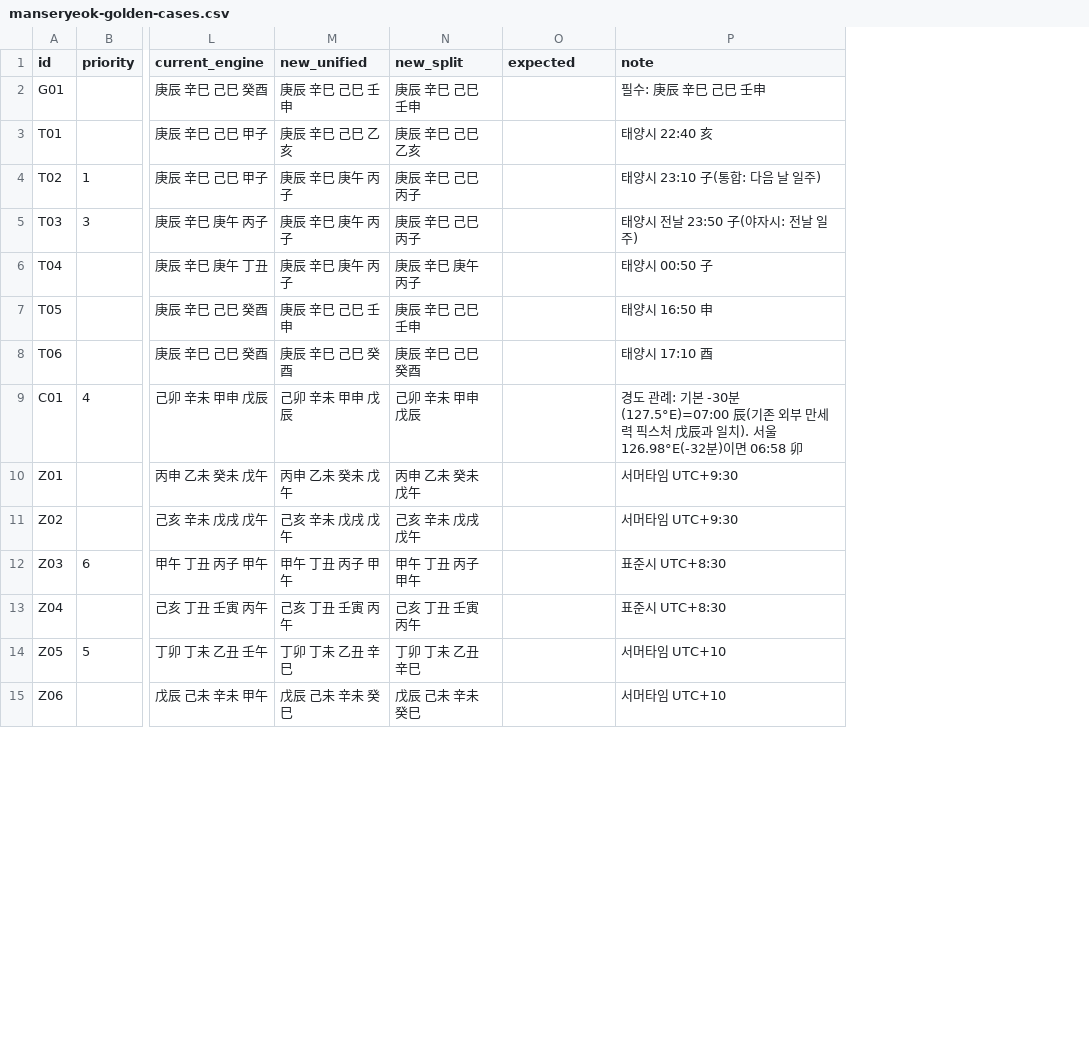
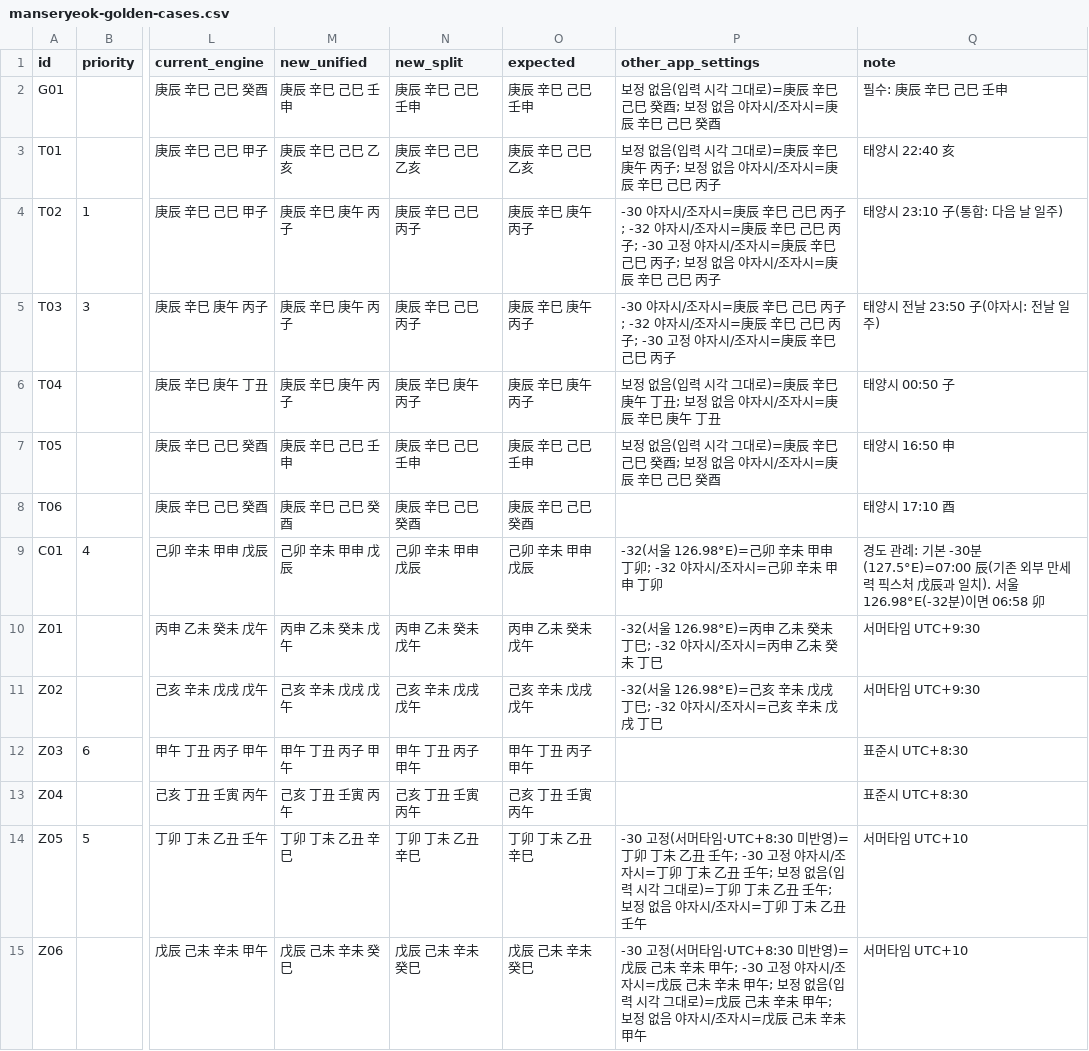
Before and after one commit to Deokjjang/gyeol-report, a CSV file: docs/manseryeok-golden-cases.csv, drawn as a sheet; only a part is shown, gaps mark what is left out; the diff covers the shown part only; the diff names each change by its address in the sheet, - before the commit and + after, or states it on an @@ line.

```diff
--- a/docs/manseryeok-golden-cases.csv
+++ b/docs/manseryeok-golden-cases.csv
+column P (other_app_settings), rows 2-15: 보정 없음(입력 시각 그대로)=庚辰 辛巳 己巳 癸酉; 보정 없음 야자시/조자시=庚辰 辛巳 己巳 癸酉 | 보정 없음(입력 시각 그대로)=庚辰 辛巳 庚午 丙子; 보정 없음 야자시/조자시=庚辰 辛巳 己巳 丙子 | -30 야자시/조자시=庚辰 辛巳 己巳 丙子; -32 야자시/조자시=庚辰 辛巳 己巳 丙子; -30 고정 야자시/조자시=庚辰 辛巳 己巳 丙子; 보정 없음 야자시/조자시=庚辰 辛巳 己巳 丙子 | -30 야자시/조자시=庚辰 辛巳 己巳 丙子; -32 야자시/조자시=庚辰 辛巳 己巳 丙子; -30 고정 야자시/조자시=庚辰 辛巳 己巳 丙子 | 보정 없음(입력 시각 그대로)=庚辰 辛巳 庚午 丁丑; 보정 없음 야자시/조자시=庚辰 辛巳 庚午 丁丑 | 보정 없음(입력 시각 그대로)=庚辰 辛巳 己巳 癸酉; 보정 없음 야자시/조자시=庚辰 辛巳 己巳 癸酉 |  | -32(서울 126.98°E)=己卯 辛未 甲申 丁卯; -32 야자시/조자시=己卯 辛未 甲申 丁卯 | -32(서울 126.98°E)=丙申 乙未 癸未 丁巳; -32 야자시/조자시=丙申 乙未 癸未 丁巳 | -32(서울 126.98°E)=己亥 辛未 戊戌 丁巳; -32 야자시/조자시=己亥 辛未 戊戌 丁巳 |  |  | -30 고정(서머타임·UTC+8:30 미반영)=丁卯 丁未 乙丑 壬午; -30 고정 야자시/조자시=丁卯 丁未 乙丑 壬午; 보정 없음(입력 시각 그대로)=丁卯 丁未 乙丑 壬午; 보정 없음 야자시/조자시=丁卯 丁未 乙丑 壬午 | -30 고정(서머타임·UTC+8:30 미반영)=戊辰 己未 辛未 甲午; -30 고정 야자시/조자시=戊辰 己未 辛未 甲午; 보정 없음(입력 시각 그대로)=戊辰 己未 辛未 甲午; 보정 없음 야자시/조자시=戊辰 己未 辛未 甲午
-O2 (expected): (empty)
+O2 (expected): 庚辰 辛巳 己巳 壬申
-O3 (expected): (empty)
+O3 (expected): 庚辰 辛巳 己巳 乙亥
-O4:O6 (expected): (empty)
+O4:O6 (expected): 庚辰 辛巳 庚午 丙子
-O7 (expected): (empty)
+O7 (expected): 庚辰 辛巳 己巳 壬申
-O8 (expected): (empty)
+O8 (expected): 庚辰 辛巳 己巳 癸酉
-O9 (expected): (empty)
+O9 (expected): 己卯 辛未 甲申 戊辰
-O10 (expected): (empty)
+O10 (expected): 丙申 乙未 癸未 戊午
-O11 (expected): (empty)
+O11 (expected): 己亥 辛未 戊戌 戊午
-O12 (expected): (empty)
+O12 (expected): 甲午 丁丑 丙子 甲午
-O13 (expected): (empty)
+O13 (expected): 己亥 丁丑 壬寅 丙午
-O14 (expected): (empty)
+O14 (expected): 丁卯 丁未 乙丑 辛巳
-O15 (expected): (empty)
+O15 (expected): 戊辰 己未 辛未 癸巳
```
Also changed, not shown: 18 edited cells elsewhere in this file, 14 other files.
